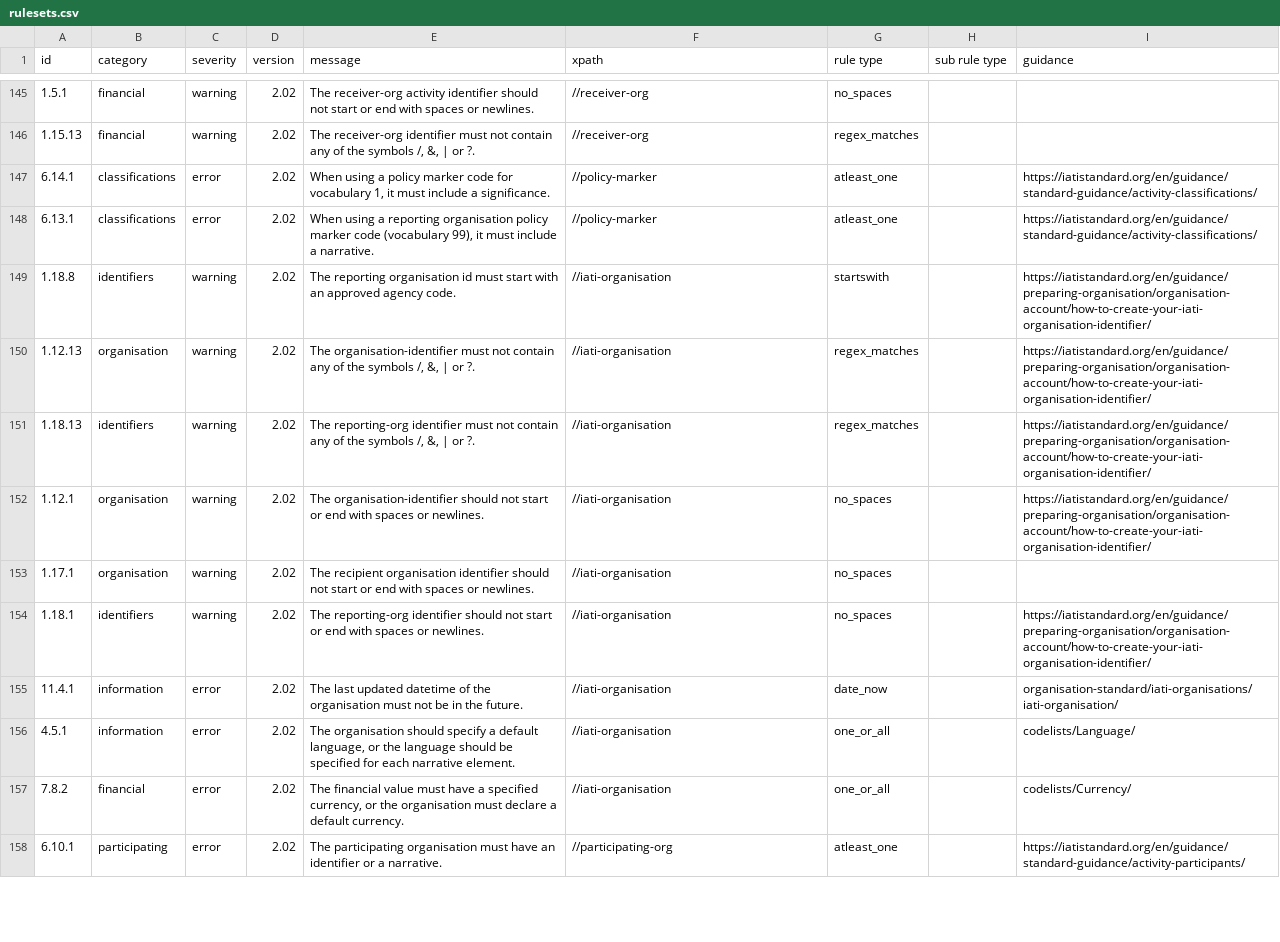
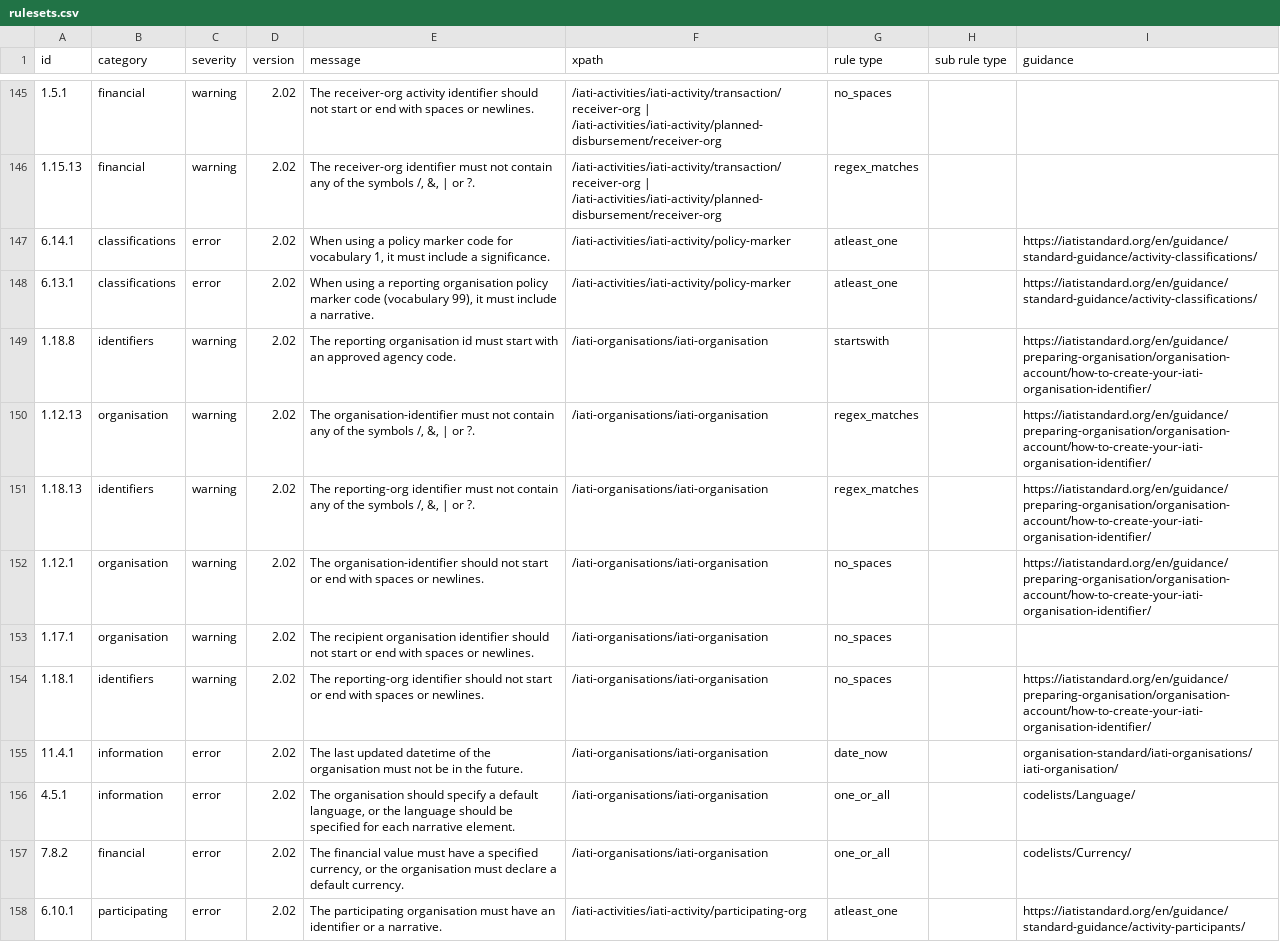
Before and after one commit to IATI/validator-rule-tracker, a CSV file: rulesets.csv, drawn as a sheet; only a part is shown, gaps mark what is left out; the diff covers the shown part only; the diff names each change by its address in the sheet, - before the commit and + after, or states it on an @@ line.

Commit message:
rulesets.csv updated by GitHub Actions triggered by IATI/IATI-Rulesets 26b50794f5b4a35ce9c752e5b9a520986c1ee20c

```diff
--- a/rulesets.csv
+++ b/rulesets.csv
-F145:F146 (xpath): //receiver-org
+F145:F146 (xpath): /iati-activities/iati-activity/transaction/receiver-org | /iati-activities/iati-activity/planned-disbursement/receiver-org
-F147:F148 (xpath): //policy-marker
+F147:F148 (xpath): /iati-activities/iati-activity/policy-marker
-F149:F157 (xpath): //iati-organisation
+F149:F157 (xpath): /iati-organisations/iati-organisation
-F158 (xpath): //participating-org
+F158 (xpath): /iati-activities/iati-activity/participating-org
```
Also changed, not shown: 73 edited cells elsewhere in this file.
